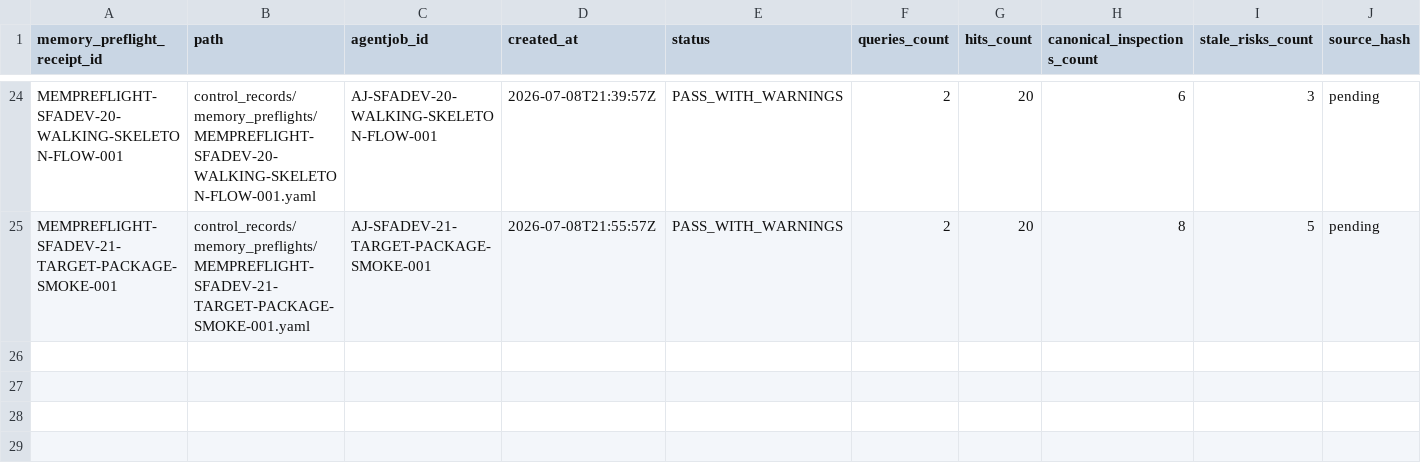
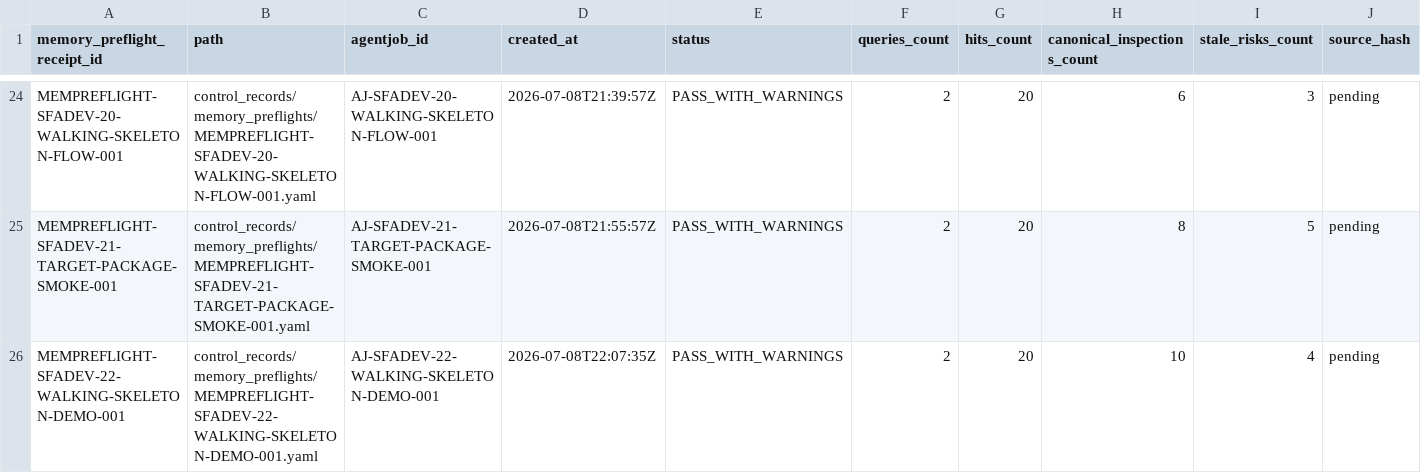
Before and after one commit to AngryOwlAI/Sys4AI-dev, a CSV file: Sys4AI/registries/memory_preflight_receipt_registry.csv, drawn as a sheet; only a part is shown, gaps mark what is left out; rows hold the shown columns only; the diff names each change by its address in the sheet, - before the commit and + after, or states it on an @@ line.

```diff
--- a/Sys4AI/registries/memory_preflight_receipt_registry.csv
+++ b/Sys4AI/registries/memory_preflight_receipt_registry.csv
+row 26: MEMPREFLIGHT-SFADEV-22-WALKING-SKELETON-DEMO-001 | control_records/memory_preflights/MEMPREFLIGHT-SFADEV-22-WALKING-SKELETON-DEMO-001.yaml | AJ-SFADEV-22-WALKING-SKELETON-DEMO-001 | 2026-07-08T22:07:35Z | PASS_WITH_WARNINGS | 2 | 20 | 10 | 4 | pending
```
Also changed, not shown: Sys4AI/registries/agentjob_registry.csv, Sys4AI/registries/completion_receipt_registry.csv, 15 other files.
